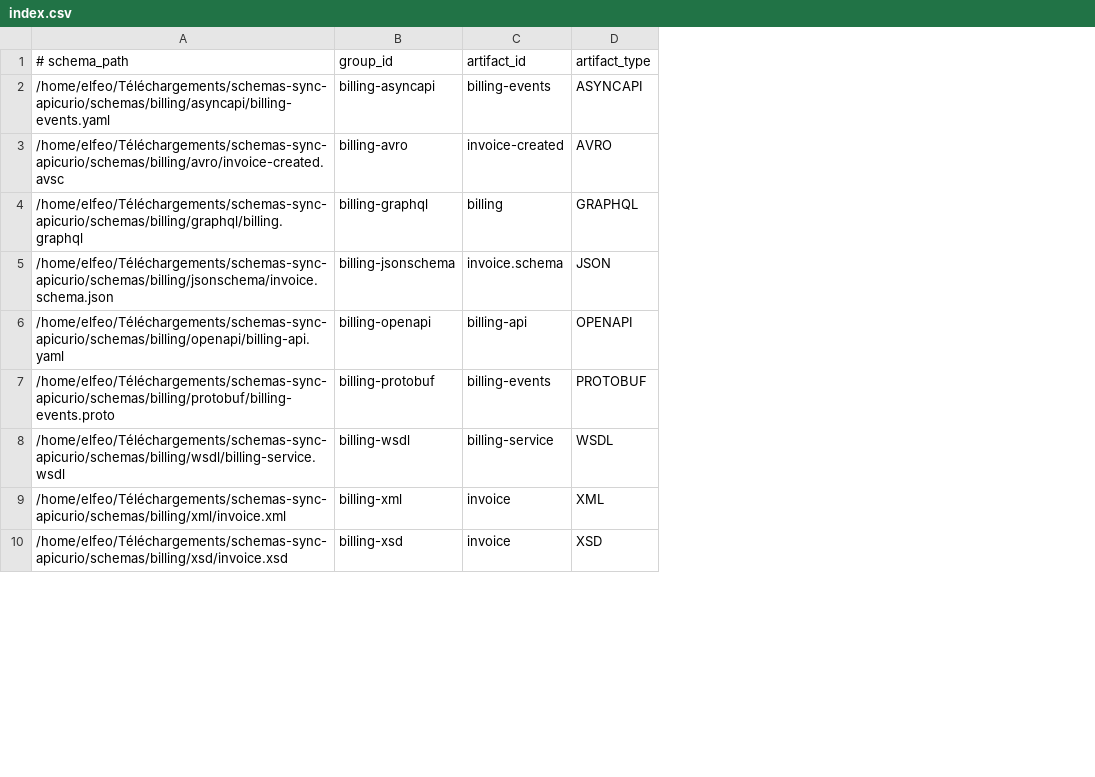
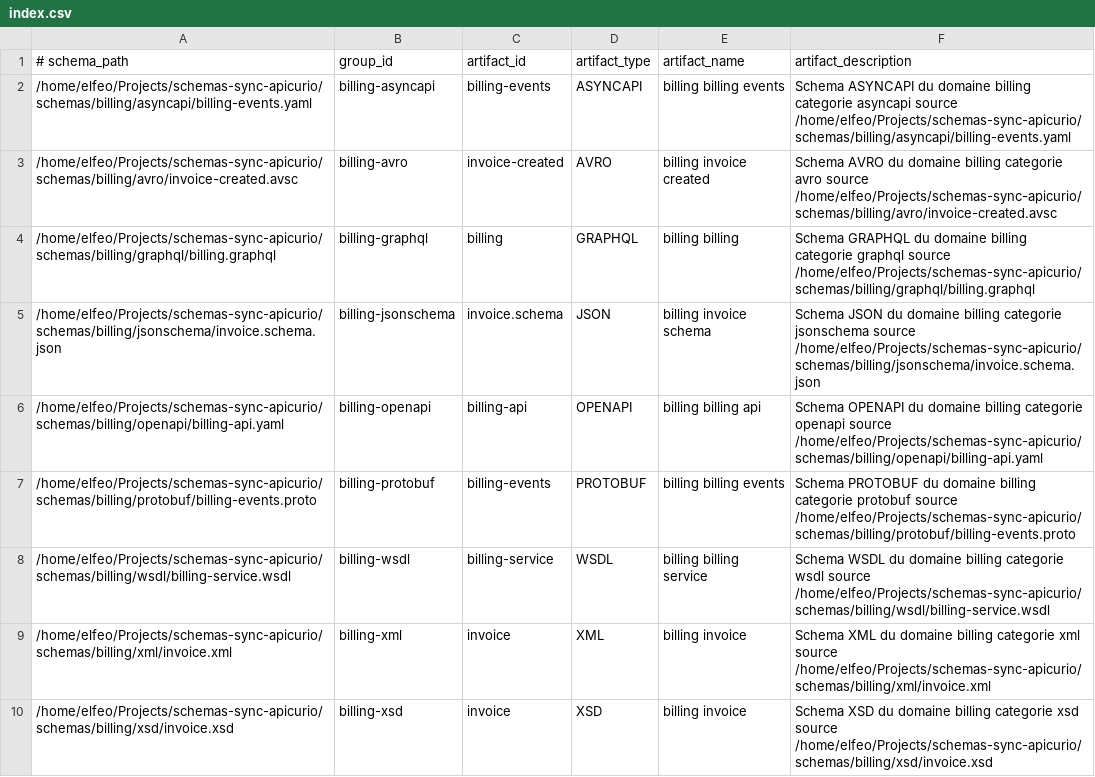
Before and after one commit to laurentpoirierfr/schemas-sync-apicurio, a CSV file: catalog/index.csv, drawn as a sheet; only a part is shown; the diff covers the shown part only; the diff names each change by its address in the sheet, - before the commit and + after, or states it on an @@ line.

Commit message:
init project

```diff
--- a/catalog/index.csv
+++ b/catalog/index.csv
+column E (artifact_name), rows 2-10: billing billing events | billing invoice created | billing billing | billing invoice schema | billing billing api | billing billing events | billing billing service | billing invoice | billing invoice
+column F (artifact_description), rows 2-10: Schema ASYNCAPI du domaine billing categorie asyncapi source /home/elfeo/Projects/schemas-sync-apicurio/schemas/billing/asyncapi/billing-events.yaml | Schema AVRO du domaine billing categorie avro source /home/elfeo/Projects/schemas-sync-apicurio/schemas/billing/avro/invoice-created.avsc | Schema GRAPHQL du domaine billing categorie graphql source /home/elfeo/Projects/schemas-sync-apicurio/schemas/billing/graphql/billing.graphql | Schema JSON du domaine billing categorie jsonschema source /home/elfeo/Projects/schemas-sync-apicurio/schemas/billing/jsonschema/invoice.schema.json | Schema OPENAPI du domaine billing categorie openapi source /home/elfeo/Projects/schemas-sync-apicurio/schemas/billing/openapi/billing-api.yaml | Schema PROTOBUF du domaine billing categorie protobuf source /home/elfeo/Projects/schemas-sync-apicurio/schemas/billing/protobuf/billing-events.proto | Schema WSDL du domaine billing categorie wsdl source /home/elfeo/Projects/schemas-sync-apicurio/schemas/billing/wsdl/billing-service.wsdl | Schema XML du domaine billing categorie xml source /home/elfeo/Projects/schemas-sync-apicurio/schemas/billing/xml/invoice.xml | Schema XSD du domaine billing categorie xsd source /home/elfeo/Projects/schemas-sync-apicurio/schemas/billing/xsd/invoice.xsd
-A2 (# schema_path): /home/elfeo/Téléchargements/schemas-sync-apicurio/schemas/billing/asyncapi/billing-events.yaml
+A2 (# schema_path): /home/elfeo/Projects/schemas-sync-apicurio/schemas/billing/asyncapi/billing-events.yaml
-A3 (# schema_path): /home/elfeo/Téléchargements/schemas-sync-apicurio/schemas/billing/avro/invoice-created.avsc
+A3 (# schema_path): /home/elfeo/Projects/schemas-sync-apicurio/schemas/billing/avro/invoice-created.avsc
-A4 (# schema_path): /home/elfeo/Téléchargements/schemas-sync-apicurio/schemas/billing/graphql/billing.graphql
+A4 (# schema_path): /home/elfeo/Projects/schemas-sync-apicurio/schemas/billing/graphql/billing.graphql
-A5 (# schema_path): /home/elfeo/Téléchargements/schemas-sync-apicurio/schemas/billing/jsonschema/invoice.schema.json
+A5 (# schema_path): /home/elfeo/Projects/schemas-sync-apicurio/schemas/billing/jsonschema/invoice.schema.json
-A6 (# schema_path): /home/elfeo/Téléchargements/schemas-sync-apicurio/schemas/billing/openapi/billing-api.yaml
+A6 (# schema_path): /home/elfeo/Projects/schemas-sync-apicurio/schemas/billing/openapi/billing-api.yaml
-A7 (# schema_path): /home/elfeo/Téléchargements/schemas-sync-apicurio/schemas/billing/protobuf/billing-events.proto
+A7 (# schema_path): /home/elfeo/Projects/schemas-sync-apicurio/schemas/billing/protobuf/billing-events.proto
-A8 (# schema_path): /home/elfeo/Téléchargements/schemas-sync-apicurio/schemas/billing/wsdl/billing-service.wsdl
+A8 (# schema_path): /home/elfeo/Projects/schemas-sync-apicurio/schemas/billing/wsdl/billing-service.wsdl
-A9 (# schema_path): /home/elfeo/Téléchargements/schemas-sync-apicurio/schemas/billing/xml/invoice.xml
+A9 (# schema_path): /home/elfeo/Projects/schemas-sync-apicurio/schemas/billing/xml/invoice.xml
-A10 (# schema_path): /home/elfeo/Téléchargements/schemas-sync-apicurio/schemas/billing/xsd/invoice.xsd
+A10 (# schema_path): /home/elfeo/Projects/schemas-sync-apicurio/schemas/billing/xsd/invoice.xsd
```
Also changed, not shown: 9 edited cells elsewhere in this file, catalog/billing.csv, catalog/claims.csv, 4 other files.
